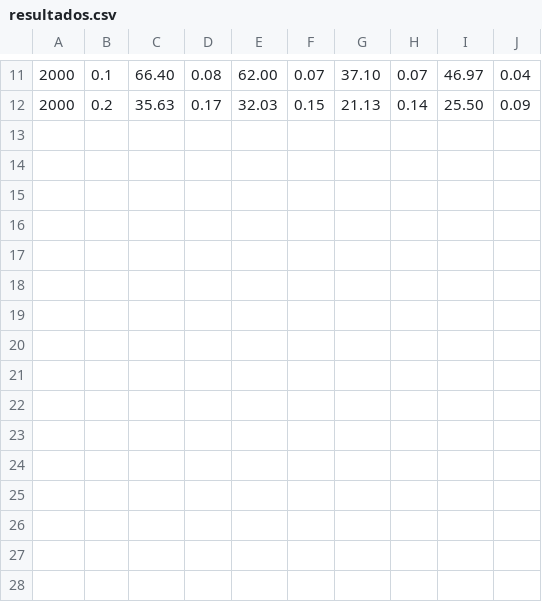
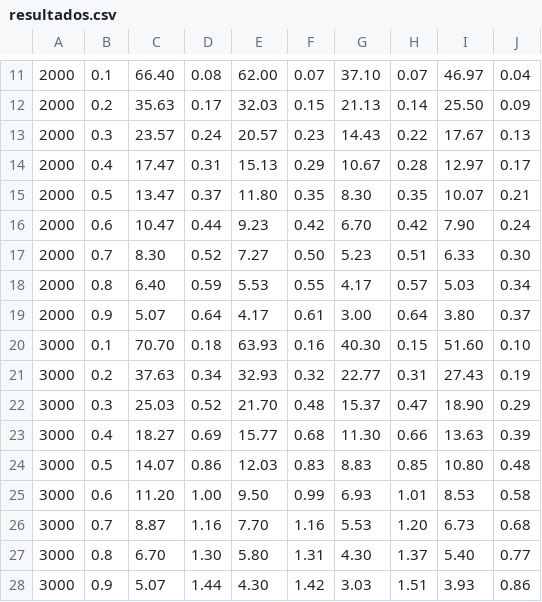
Before and after one commit to WildeDrake/SA, a CSV file: Tarea1/resultados.csv, drawn as a sheet; only a part is shown, gaps mark what is left out; the diff names each change by its address in the sheet, - before the commit and + after, or states it on an @@ line.

Commit message:
Resultados tarea1

```diff
--- a/Tarea1/resultados.csv
+++ b/Tarea1/resultados.csv
+row 13: 2000 | 0.3 | 23.57 | 0.24 | 20.57 | 0.23 | 14.43 | 0.22 | 17.67 | 0.13
+row 14: 2000 | 0.4 | 17.47 | 0.31 | 15.13 | 0.29 | 10.67 | 0.28 | 12.97 | 0.17
+row 15: 2000 | 0.5 | 13.47 | 0.37 | 11.80 | 0.35 | 8.30 | 0.35 | 10.07 | 0.21
+row 16: 2000 | 0.6 | 10.47 | 0.44 | 9.23 | 0.42 | 6.70 | 0.42 | 7.90 | 0.24
+row 17: 2000 | 0.7 | 8.30 | 0.52 | 7.27 | 0.50 | 5.23 | 0.51 | 6.33 | 0.30
+row 18: 2000 | 0.8 | 6.40 | 0.59 | 5.53 | 0.55 | 4.17 | 0.57 | 5.03 | 0.34
+row 19: 2000 | 0.9 | 5.07 | 0.64 | 4.17 | 0.61 | 3.00 | 0.64 | 3.80 | 0.37
+row 20: 3000 | 0.1 | 70.70 | 0.18 | 63.93 | 0.16 | 40.30 | 0.15 | 51.60 | 0.10
+row 21: 3000 | 0.2 | 37.63 | 0.34 | 32.93 | 0.32 | 22.77 | 0.31 | 27.43 | 0.19
+row 22: 3000 | 0.3 | 25.03 | 0.52 | 21.70 | 0.48 | 15.37 | 0.47 | 18.90 | 0.29
+row 23: 3000 | 0.4 | 18.27 | 0.69 | 15.77 | 0.68 | 11.30 | 0.66 | 13.63 | 0.39
+row 24: 3000 | 0.5 | 14.07 | 0.86 | 12.03 | 0.83 | 8.83 | 0.85 | 10.80 | 0.48
+row 25: 3000 | 0.6 | 11.20 | 1.00 | 9.50 | 0.99 | 6.93 | 1.01 | 8.53 | 0.58
+row 26: 3000 | 0.7 | 8.87 | 1.16 | 7.70 | 1.16 | 5.53 | 1.20 | 6.73 | 0.68
+row 27: 3000 | 0.8 | 6.70 | 1.30 | 5.80 | 1.31 | 4.30 | 1.37 | 5.40 | 0.77
+row 28: 3000 | 0.9 | 5.07 | 1.44 | 4.30 | 1.42 | 3.03 | 1.51 | 3.93 | 0.86
```
